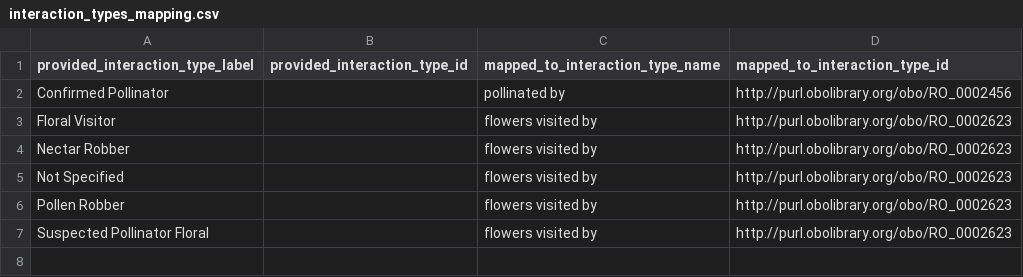
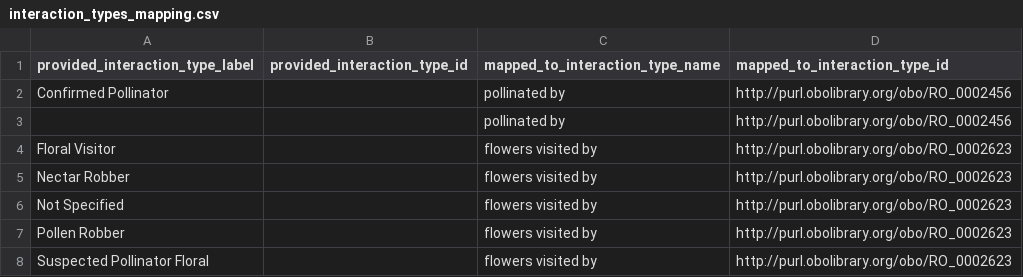
Before and after one commit to globalbioticinteractions/cpc-pollinators, a CSV file: interaction_types_mapping.csv, drawn as a sheet; the diff names each change by its address in the sheet, - before the commit and + after, or states it on an @@ line.

Commit message:
add default interaction type; fix interaction direction

```diff
--- a/interaction_types_mapping.csv
+++ b/interaction_types_mapping.csv
+row 3:  |  | pollinated by | http://purl.obolibrary.org/obo/RO_0002456
```
Also changed, not shown: 1 other file.
